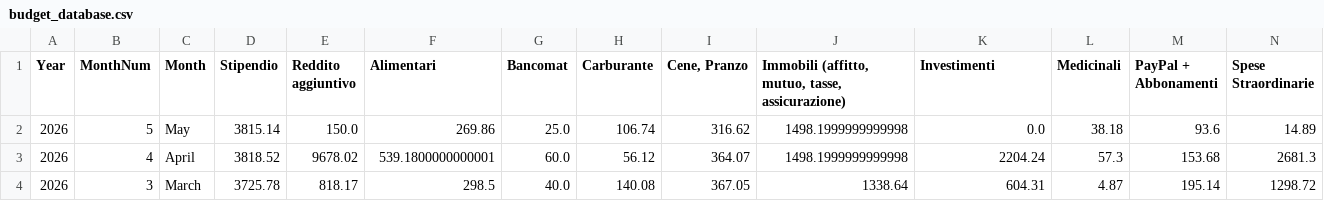
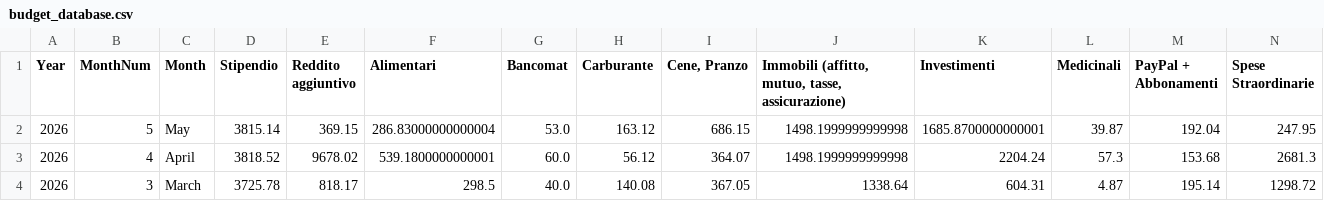
Before and after one commit to giuseppedavidde/StreamLitPrj, a CSV file: Budget_App/budget_database.csv, drawn as a sheet; only a part is shown; removed rows and columns are numbered as before the commit, all else as after; rows hold the shown columns only; the diff names each change by its address in the sheet, - before the commit and + after, or states it on an @@ line.

Commit message:
Update from Budget App Dashboard

```diff
--- a/Budget_App/budget_database.csv
+++ b/Budget_App/budget_database.csv
-row 2: 2026 | 5 | May | 3815.14 | 150.0 | 269.86 | 25.0 | 106.74 | 316.62 | 1498.1999999999998 | 0.0 | 38.18 | 93.6 | 14.89
+row 2: 2026 | 5 | May | 3815.14 | 369.15 | 286.83000000000004 | 53.0 | 163.12 | 686.15 | 1498.1999999999998 | 1685.8700000000001 | 39.87 | 192.04 | 247.95
```
